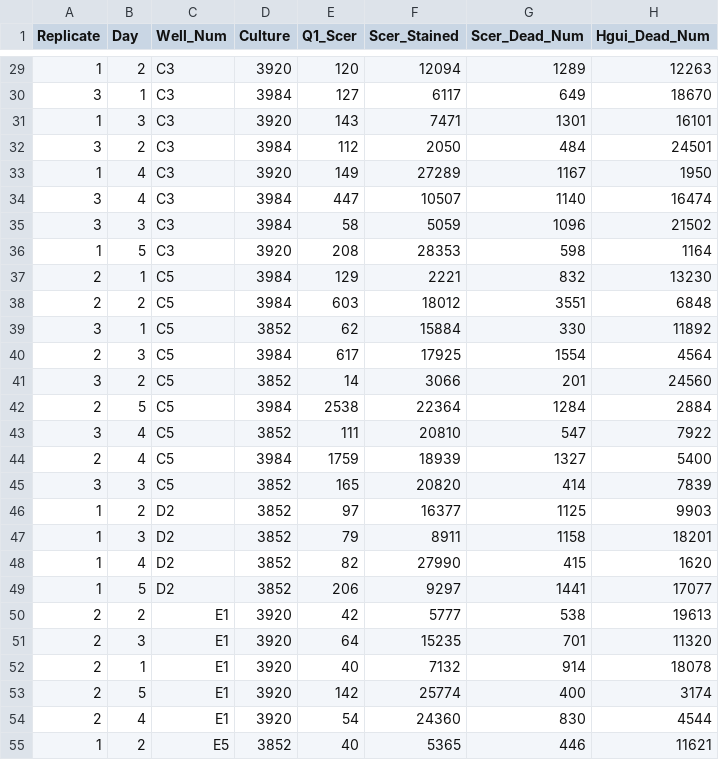
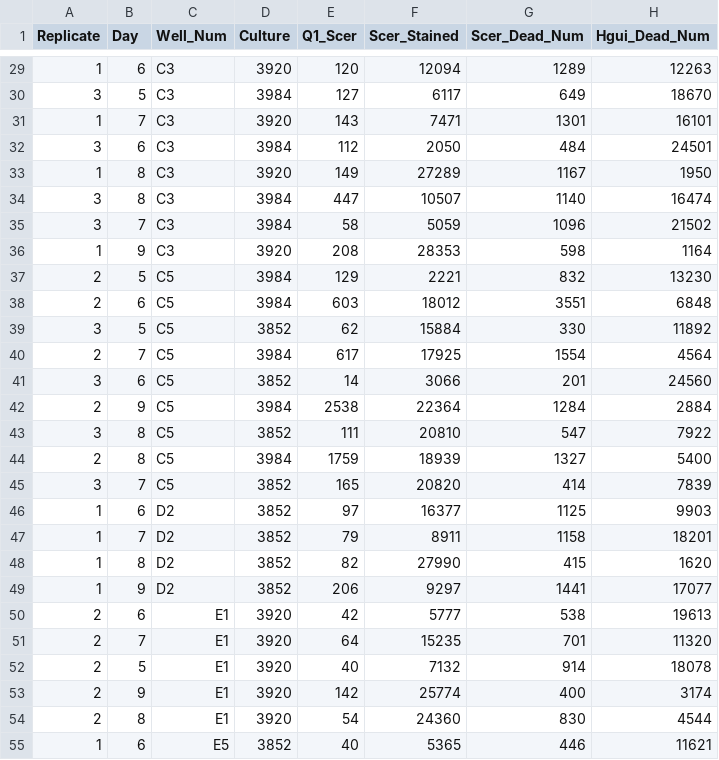
Before and after one commit to hkania/KillerYeast, a CSV file: Scarlet_Df_match.csv, drawn as a sheet; only a part is shown, gaps mark what is left out; the diff covers the shown part only; the diff names each change by its address in the sheet, - before the commit and + after, or states it on an @@ line.

```diff
--- a/Scarlet_Df_match.csv
+++ b/Scarlet_Df_match.csv
-B29 (Day): 2
+B29 (Day): 6
-B30 (Day): 1
+B30 (Day): 5
-B31 (Day): 3
+B31 (Day): 7
-B32 (Day): 2
+B32 (Day): 6
-B33:B34 (Day): 4
+B33:B34 (Day): 8
-B35 (Day): 3
+B35 (Day): 7
-B36 (Day): 5
+B36 (Day): 9
-B37 (Day): 1
+B37 (Day): 5
-B38 (Day): 2
+B38 (Day): 6
-B39 (Day): 1
+B39 (Day): 5
-B40 (Day): 3
+B40 (Day): 7
-B41 (Day): 2
+B41 (Day): 6
-B42 (Day): 5
+B42 (Day): 9
-B43:B44 (Day): 4
+B43:B44 (Day): 8
-B45 (Day): 3
+B45 (Day): 7
-B46 (Day): 2
+B46 (Day): 6
-B47 (Day): 3
+B47 (Day): 7
-B48 (Day): 4
+B48 (Day): 8
-B49 (Day): 5
+B49 (Day): 9
-B50 (Day): 2
+B50 (Day): 6
-B51 (Day): 3
+B51 (Day): 7
-B52 (Day): 1
+B52 (Day): 5
-B53 (Day): 5
+B53 (Day): 9
-B54 (Day): 4
+B54 (Day): 8
-B55 (Day): 2
+B55 (Day): 6
```
Also changed, not shown: 57 edited cells elsewhere in this file.
